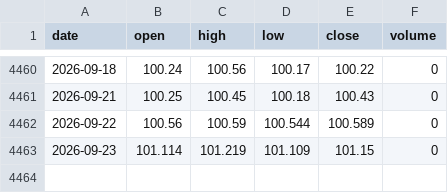
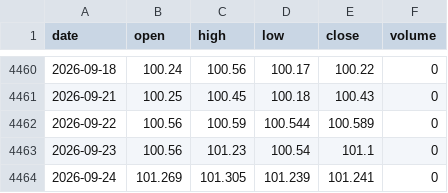
Before and after one commit to 0xtrvkc/dynamic-btc-dxy-analytics-dashboard, a CSV file: data/dxy.csv, drawn as a sheet; only a part is shown, gaps mark what is left out.

```diff
--- a/data/dxy.csv
+++ b/data/dxy.csv
@@ -4462,2 +4462,3 @@ date,open,high,low,close,volume
 2026-09-22,100.56,100.59,100.544,100.589,0
-2026-09-23,101.114,101.219,101.109,101.15,0
+2026-09-23,100.56,101.23,100.54,101.1,0
+2026-09-24,101.269,101.305,101.239,101.241,0
```
Also changed, not shown: 2 other files.
